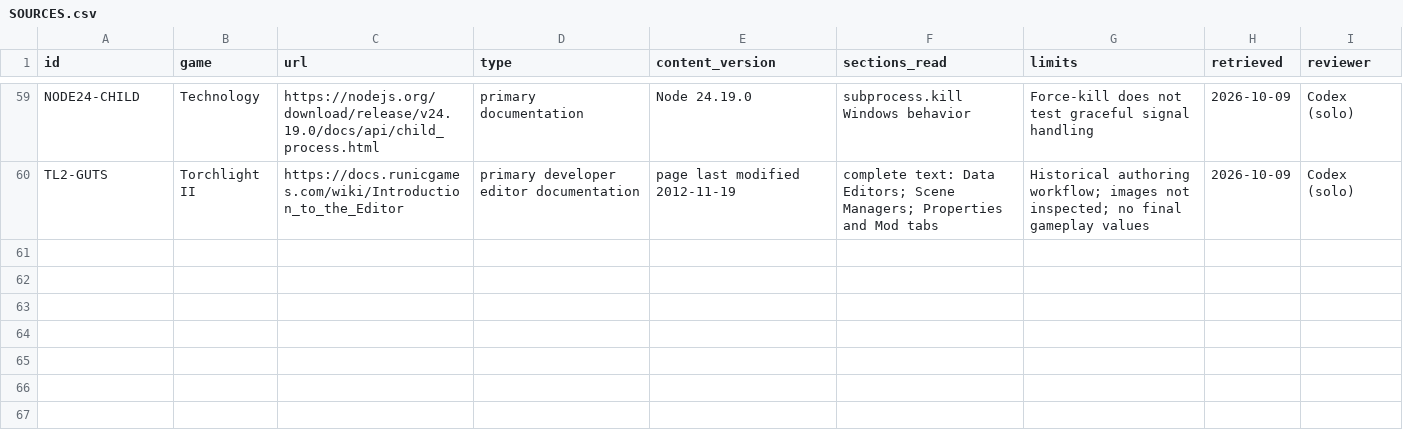
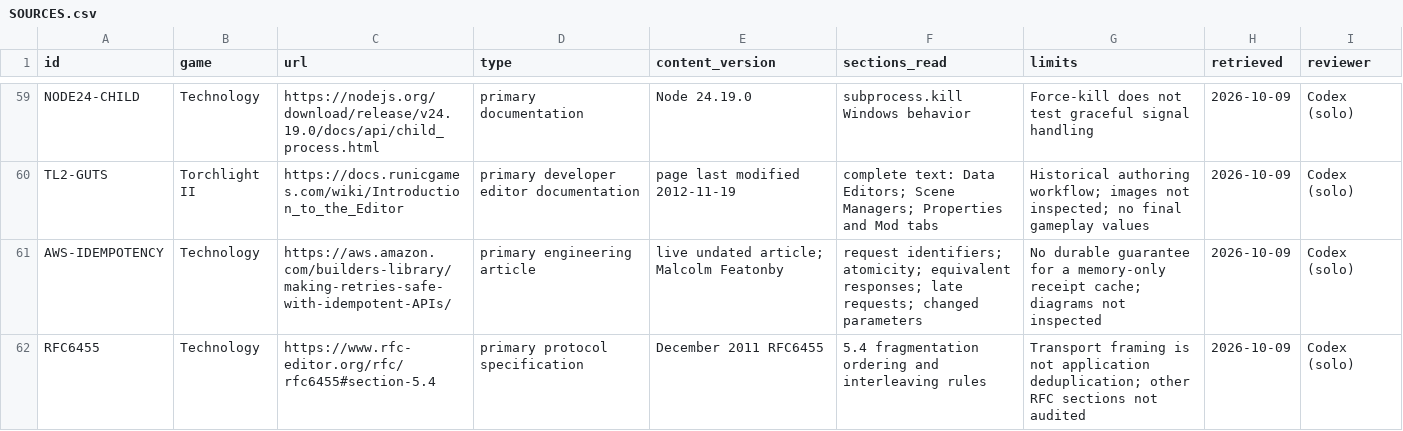
Before and after one commit to jenteverpaelen/dungeongame, a CSV file: docs/research/v2/SOURCES.csv, drawn as a sheet; only a part is shown, gaps mark what is left out; the diff names each change by its address in the sheet, - before the commit and + after, or states it on an @@ line.

```diff
--- a/docs/research/v2/SOURCES.csv
+++ b/docs/research/v2/SOURCES.csv
+row 61: AWS-IDEMPOTENCY | Technology | https://aws.amazon.com/builders-library/making-retries-safe-with-idempotent-APIs/ | primary engineering article | live undated article; Malcolm Featonby | request identifiers; atomicity; equivalent responses; late requests; changed parameters | No durable guarantee for a memory-only receipt cache; diagrams not inspected | 2026-10-09 | Codex (solo)
+row 62: RFC6455 | Technology | https://www.rfc-editor.org/rfc/rfc6455#section-5.4 | primary protocol specification | December 2011 RFC6455 | 5.4 fragmentation ordering and interleaving rules | Transport framing is not application deduplication; other RFC sections not audited | 2026-10-09 | Codex (solo)
```
Also changed, not shown: 17 other files.
